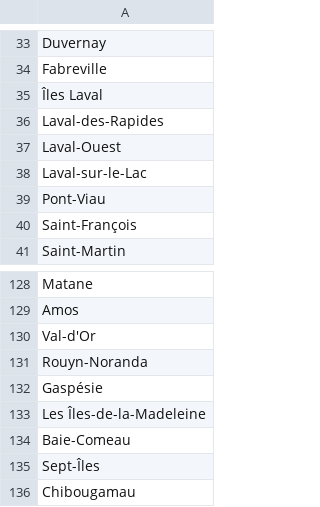
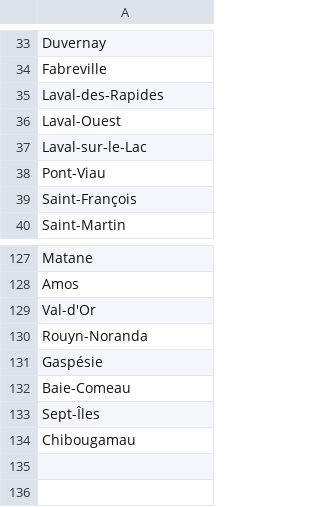
Before and after one commit to simkass/quebec-real-estate-analysis, a CSV file: data/references/handmade/qc-population-centers.csv, drawn as a sheet; only a part is shown, gaps mark what is left out.

Commit message:
Fix population centers

```diff
--- a/data/references/handmade/qc-population-centers.csv
+++ b/data/references/handmade/qc-population-centers.csv
@@ -34,3 +34,2 @@ Duvernay
 Fabreville
-Îles Laval
 Laval-des-Rapides
@@ -132,3 +131,2 @@ Rouyn-Noranda
 Gaspésie
-Les Îles-de-la-Madeleine
 Baie-Comeau
```
Also changed, not shown: 4 other files.
